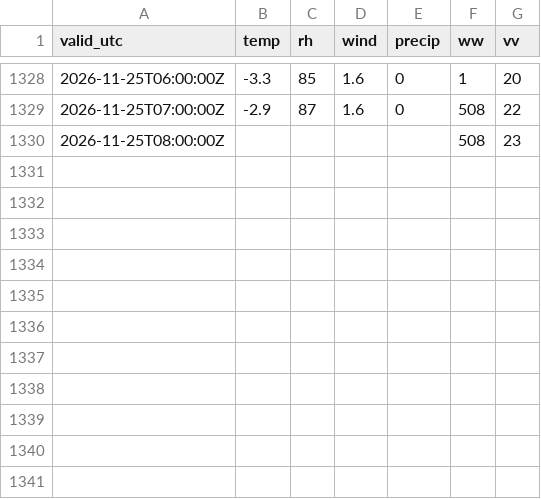
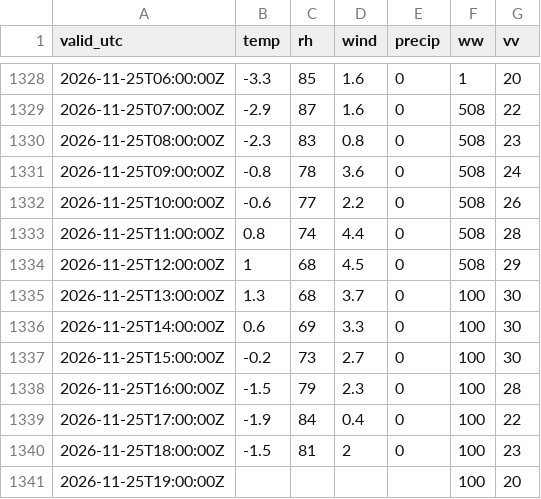
Before and after one commit to PetrBezousek/pocasi-srovnavac, a CSV file: data/observations.csv, drawn as a sheet; only a part is shown, gaps mark what is left out.

```diff
--- a/data/observations.csv
+++ b/data/observations.csv
@@ -1329,2 +1329,13 @@ valid_utc,temp,rh,wind,precip,ww,vv
 2026-11-25T07:00:00Z,-2.9,87,1.6,0,508,22
-2026-11-25T08:00:00Z,,,,,508,23
+2026-11-25T08:00:00Z,-2.3,83,0.8,0,508,23
+2026-11-25T09:00:00Z,-0.8,78,3.6,0,508,24
+2026-11-25T10:00:00Z,-0.6,77,2.2,0,508,26
+2026-11-25T11:00:00Z,0.8,74,4.4,0,508,28
+2026-11-25T12:00:00Z,1,68,4.5,0,508,29
+2026-11-25T13:00:00Z,1.3,68,3.7,0,100,30
+2026-11-25T14:00:00Z,0.6,69,3.3,0,100,30
+2026-11-25T15:00:00Z,-0.2,73,2.7,0,100,30
+2026-11-25T16:00:00Z,-1.5,79,2.3,0,100,28
+2026-11-25T17:00:00Z,-1.9,84,0.4,0,100,22
+2026-11-25T18:00:00Z,-1.5,81,2,0,100,23
+2026-11-25T19:00:00Z,,,,,100,20
```
Also changed, not shown: data/runs.csv, 2 other files.
